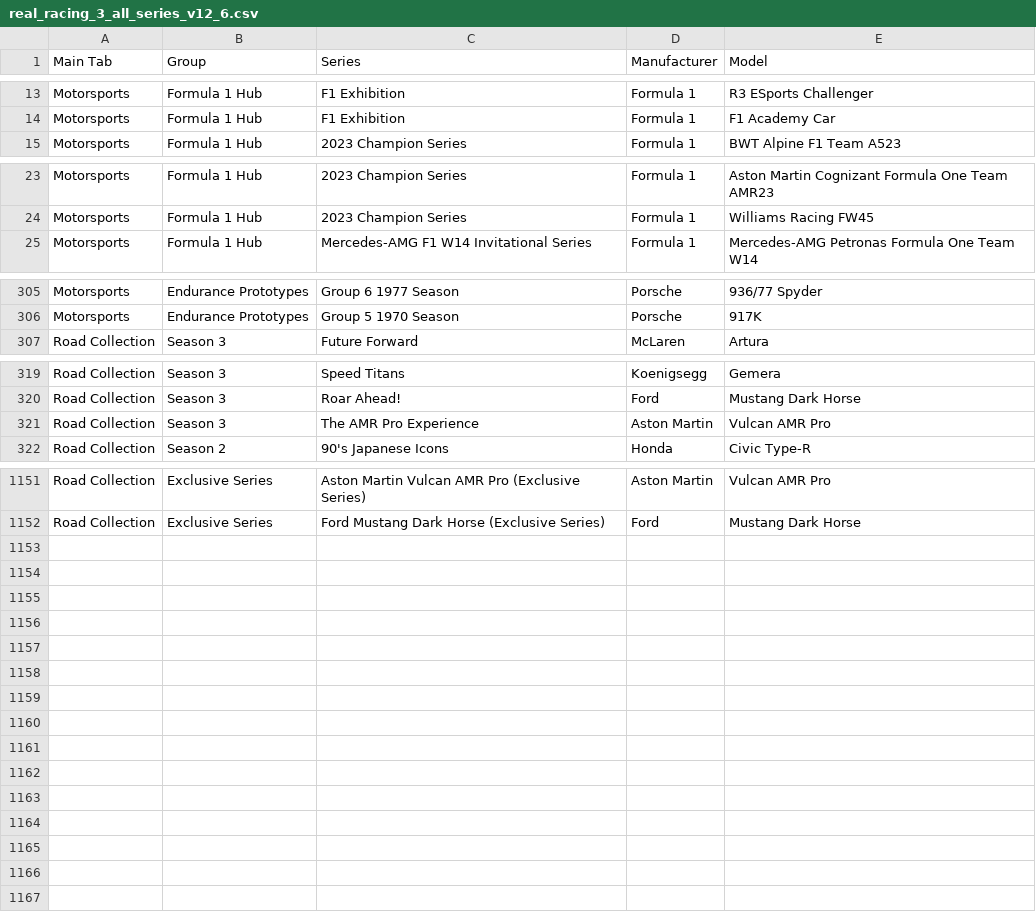
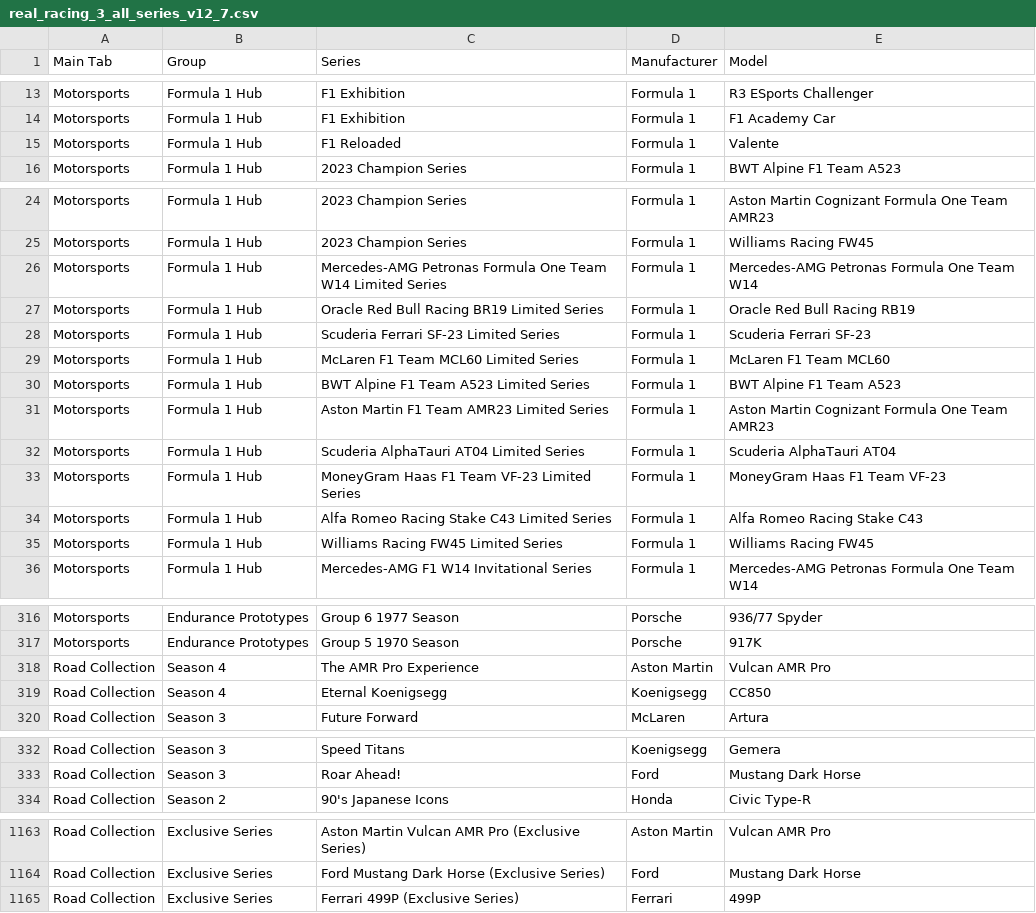
Before and after one commit to toUpperCase78/real-racing-3-vehicles, a CSV file: real_racing_3_all_series_v12_7.csv (was real_racing_3_all_series_v12_6.csv), drawn as a sheet; only a part is shown, gaps mark what is left out; removed rows and columns are numbered as before the commit, all else as after; the diff names each change by its address in the sheet, - before the commit and + after, or states it on an @@ line.

Commit message:
RR3 All Series and Vehicles

```diff
--- a/real_racing_3_all_series_v12_6.csv
+++ b/real_racing_3_all_series_v12_7.csv
+row 15: Motorsports | Formula 1 Hub | F1 Reloaded | Formula 1 | Valente
+row 26: Motorsports | Formula 1 Hub | Mercedes-AMG Petronas Formula One Team W14 Limited Series | Formula 1 | Mercedes-AMG Petronas Formula One Team W14
+row 27: Motorsports | Formula 1 Hub | Oracle Red Bull Racing BR19 Limited Series | Formula 1 | Oracle Red Bull Racing RB19
+row 28: Motorsports | Formula 1 Hub | Scuderia Ferrari SF-23 Limited Series | Formula 1 | Scuderia Ferrari SF-23
+row 29: Motorsports | Formula 1 Hub | McLaren F1 Team MCL60 Limited Series | Formula 1 | McLaren F1 Team MCL60
+row 30: Motorsports | Formula 1 Hub | BWT Alpine F1 Team A523 Limited Series | Formula 1 | BWT Alpine F1 Team A523
+row 31: Motorsports | Formula 1 Hub | Aston Martin F1 Team AMR23 Limited Series | Formula 1 | Aston Martin Cognizant Formula One Team AMR23
+row 32: Motorsports | Formula 1 Hub | Scuderia AlphaTauri AT04 Limited Series | Formula 1 | Scuderia AlphaTauri AT04
+row 33: Motorsports | Formula 1 Hub | MoneyGram Haas F1 Team VF-23 Limited Series | Formula 1 | MoneyGram Haas F1 Team VF-23
+row 34: Motorsports | Formula 1 Hub | Alfa Romeo Racing Stake C43 Limited Series | Formula 1 | Alfa Romeo Racing Stake C43
+row 35: Motorsports | Formula 1 Hub | Williams Racing FW45 Limited Series | Formula 1 | Williams Racing FW45
+row 318: Road Collection | Season 4 | The AMR Pro Experience | Aston Martin | Vulcan AMR Pro
+row 319: Road Collection | Season 4 | Eternal Koenigsegg | Koenigsegg | CC850
-row 321: Road Collection | Season 3 | The AMR Pro Experience | Aston Martin | Vulcan AMR Pro
+row 1165: Road Collection | Exclusive Series | Ferrari 499P (Exclusive Series) | Ferrari | 499P
```
